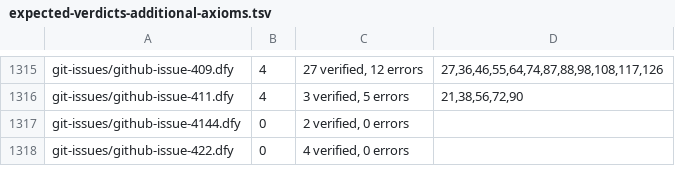
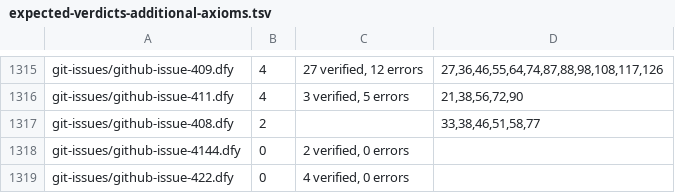
Before and after one commit to erniecohen/dafny, a TSV file: .github/review/expected-verdicts-additional-axioms.tsv, drawn as a sheet; only a part is shown, gaps mark what is left out; the diff names each change by its address in the sheet, - before the commit and + after, or states it on an @@ line.

```diff
--- a/.github/review/expected-verdicts-additional-axioms.tsv
+++ b/.github/review/expected-verdicts-additional-axioms.tsv
+row 1317: git-issues/github-issue-408.dfy | 2 |  | 33,38,46,51,58,77
```
Also changed, not shown: .github/review/expected-verdicts.tsv, docs/dev/design/241-option-audit.tsv, 16 other files.
